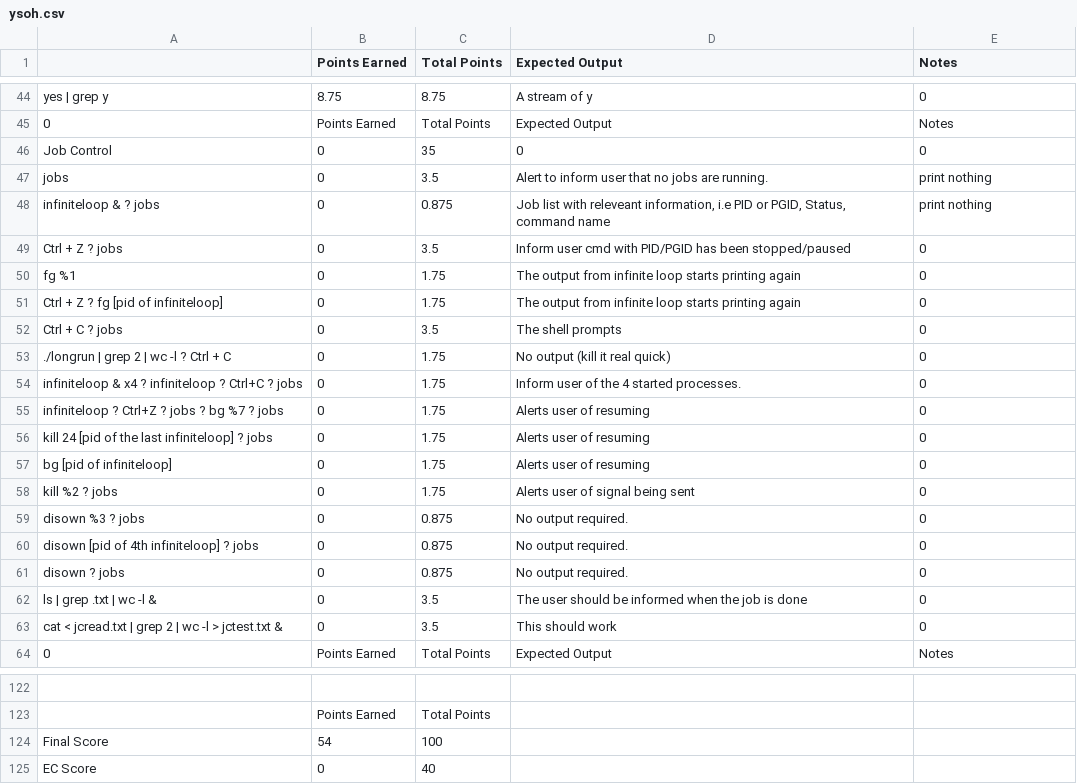
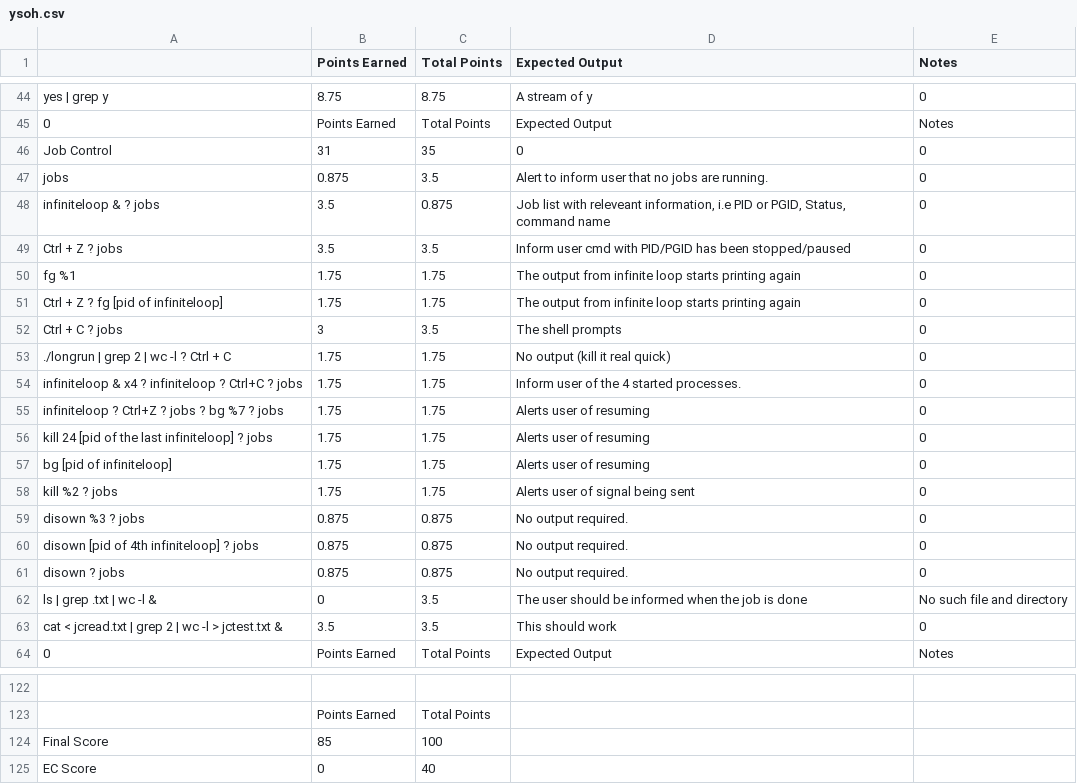
Before and after one commit to yunjoon-soh/Fall2016_CSE320, a CSV file: hw4/ysoh.csv, drawn as a sheet; only a part is shown, gaps mark what is left out; the diff names each change by its address in the sheet, - before the commit and + after, or states it on an @@ line.

Commit message:
Updated HW#4 gradesheet

```diff
--- a/hw4/ysoh.csv
+++ b/hw4/ysoh.csv
-B46 (Points Earned): 0
+B46 (Points Earned): 31
-B47 (Points Earned): 0
+B47 (Points Earned): 0.875
-E47:E48 (Notes): print nothing
+E47:E48 (Notes): 0
-B48:B49 (Points Earned): 0
+B48:B49 (Points Earned): 3.5
-B50:B51 (Points Earned): 0
+B50:B51 (Points Earned): 1.75
-B52 (Points Earned): 0
+B52 (Points Earned): 3
-B53:B58 (Points Earned): 0
+B53:B58 (Points Earned): 1.75
-B59:B61 (Points Earned): 0
+B59:B61 (Points Earned): 0.875
-E62 (Notes): 0
+E62 (Notes): No such file and directory
-B63 (Points Earned): 0
+B63 (Points Earned): 3.5
-B124 (Points Earned): 54
+B124 (Points Earned): 85
```
